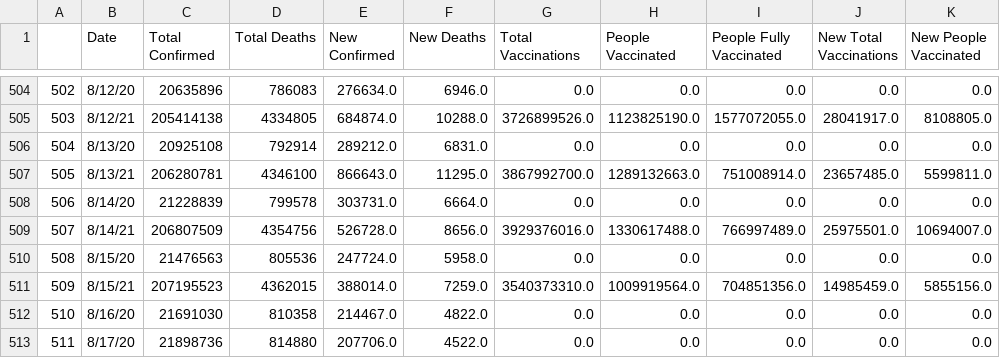
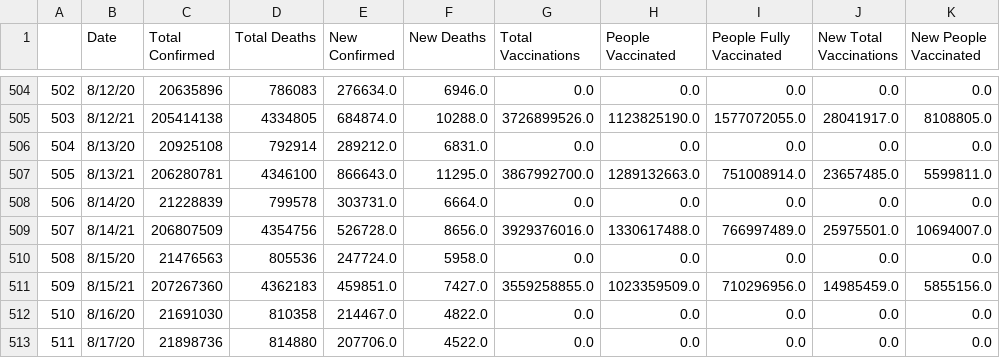
Before and after one commit to nu12/covid19-data, a CSV file: data/global_daily.csv, drawn as a sheet; only a part is shown, gaps mark what is left out; the diff names each change by its address in the sheet, - before the commit and + after, or states it on an @@ line.

Commit message:
Auto update

```diff
--- a/data/global_daily.csv
+++ b/data/global_daily.csv
-C511 (Total Confirmed): 207195523
+C511 (Total Confirmed): 207267360
-D511 (Total Deaths): 4362015
+D511 (Total Deaths): 4362183
-E511 (New Confirmed): 388014.0
+E511 (New Confirmed): 459851.0
-F511 (New Deaths): 7259.0
+F511 (New Deaths): 7427.0
-G511 (Total Vaccinations): 3540373310.0
+G511 (Total Vaccinations): 3559258855.0
-H511 (People Vaccinated): 1009919564.0
+H511 (People Vaccinated): 1023359509.0
-I511 (People Fully Vaccinated): 704851356.0
+I511 (People Fully Vaccinated): 710296956.0
```
